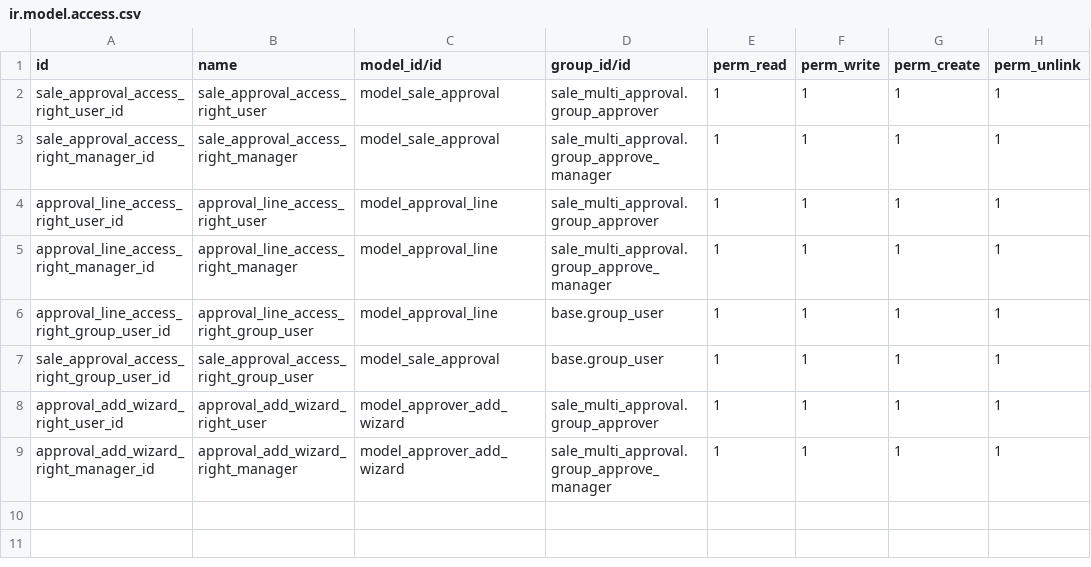
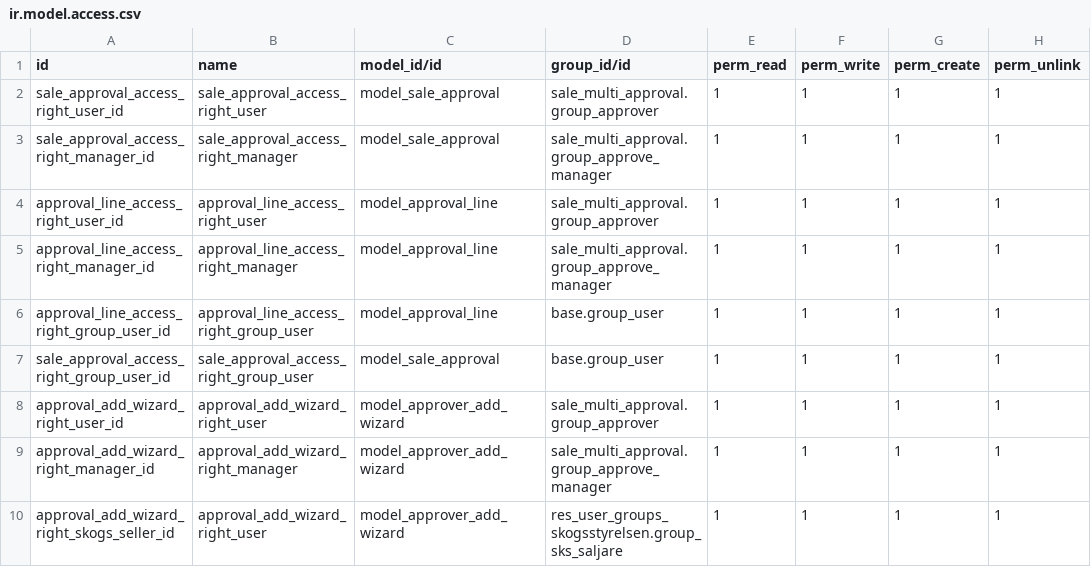
Before and after one commit to vertelab/odoo-sale, a CSV file: sale_multi_approval/security/ir.model.access.csv, drawn as a sheet; the diff names each change by its address in the sheet, - before the commit and + after, or states it on an @@ line.

Commit message:
sale_multi_approval: hid the confirm button from sale orders

```diff
--- a/sale_multi_approval/security/ir.model.access.csv
+++ b/sale_multi_approval/security/ir.model.access.csv
+row 10: approval_add_wizard_right_skogs_seller_id | approval_add_wizard_right_user | model_approver_add_wizard | res_user_groups_skogsstyrelsen.group_sks_saljare | 1 | 1 | 1 | 1
```
Also changed, not shown: 3 other files.
